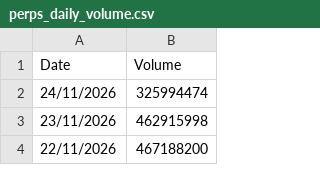
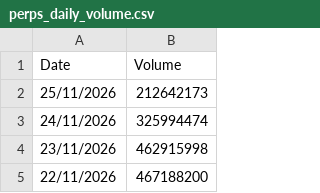
Before and after one commit to srijani-raccoons/jup-perps-volumes, a CSV file: perps_daily_volume.csv, drawn as a sheet; only a part is shown.

```diff
--- a/perps_daily_volume.csv
+++ b/perps_daily_volume.csv
@@ -1,2 +1,3 @@
 Date,Volume
+25/11/2026,212642173
 24/11/2026,325994474
```
Also changed, not shown: 1 other file.
